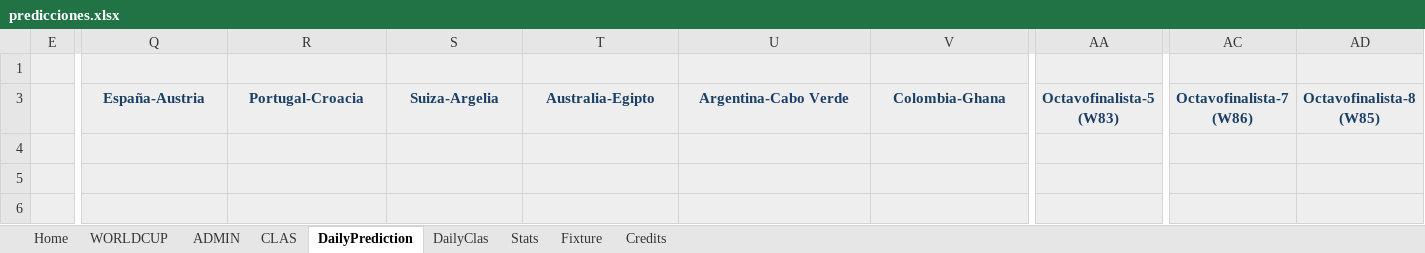
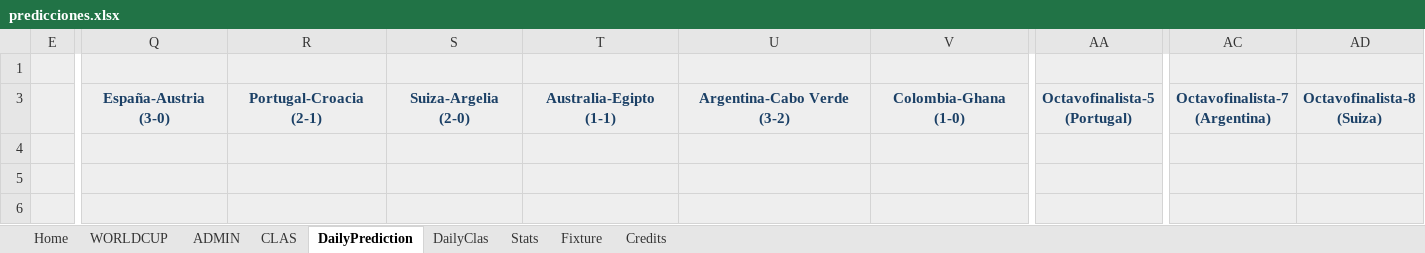
Before and after one commit to luis-dpm/Porra-mundial-2026, an Excel workbook: source/predicciones.xlsx, sheet DailyPrediction, drawn as a sheet; only a part is shown, gaps mark what is left out; values as stored, in another font and other column widths than the file's, no borders; conditional formats not drawn; ↵ is a line break in a cell; the diff covers the shown part only; the diff names each change by its address in the sheet, - before the commit and + after, or states it on an @@ line.

```diff
--- a/source/predicciones.xlsx (sheet DailyPrediction)
+++ b/source/predicciones.xlsx (sheet DailyPrediction)
-Q3: España-Austria
+Q3: España-Austria ↵ (3-0)
-R3: Portugal-Croacia
+R3: Portugal-Croacia ↵ (2-1)
-S3: Suiza-Argelia
+S3: Suiza-Argelia ↵ (2-0)
-T3: Australia-Egipto
+T3: Australia-Egipto ↵ (1-1)
-U3: Argentina-Cabo Verde
+U3: Argentina-Cabo Verde ↵ (3-2)
-V3: Colombia-Ghana
+V3: Colombia-Ghana ↵ (1-0)
-AA3: Octavofinalista-5 ↵ (W83)
+AA3: Octavofinalista-5 ↵ (Portugal)
-AC3: Octavofinalista-7 ↵ (W86)
+AC3: Octavofinalista-7 ↵ (Argentina)
-AD3: Octavofinalista-8 ↵ (W85)
+AD3: Octavofinalista-8 ↵ (Suiza)
```
Also changed, not shown: 3 edited cells elsewhere in this sheet, sheet ADMIN, sheet DailyClas, sheet CLAS, sheet WORLDCUP, sheet Fixture, sheet Stats, 1 more sheet, formulas that keep their value, hidden cells, charts or pictures.
